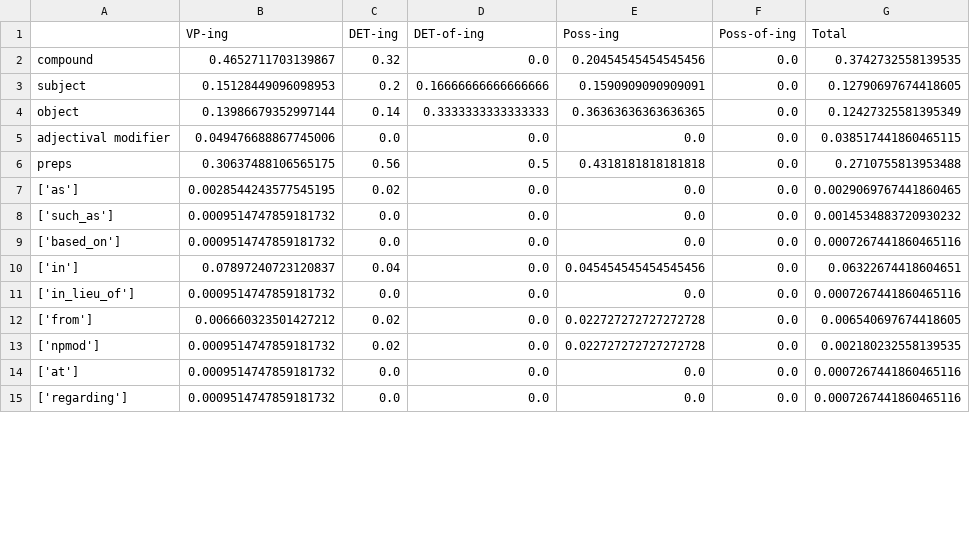
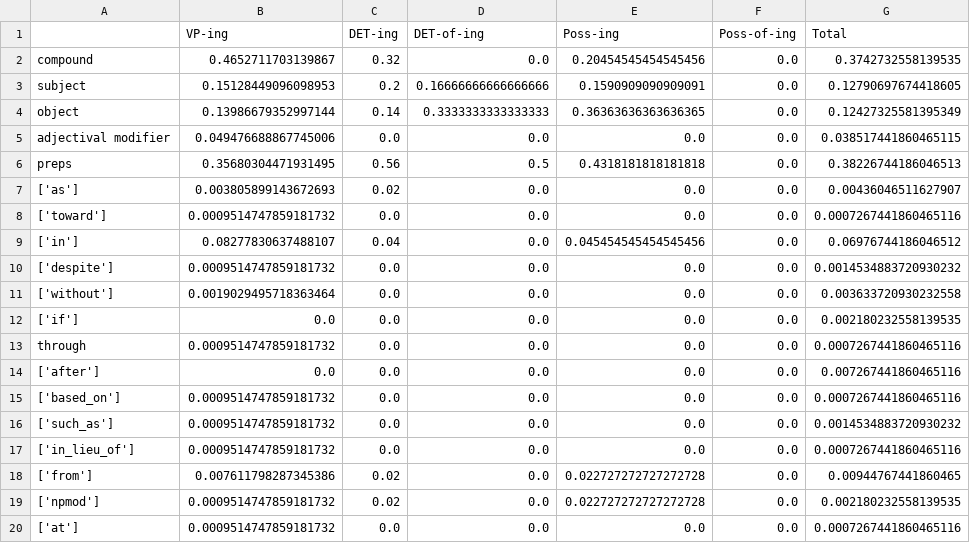
Before and after one commit to bleonar5/nominals, a CSV file: spendingTable.csv, drawn as a sheet; only a part is shown; the shorter side is filled out with more unchanged rows; the diff covers the shown part only.

```diff
--- a/spendingTable.csv
+++ b/spendingTable.csv
@@ -5,9 +5,15 @@ object,0.13986679352997144,0.14,0.3333333333333333,0.36363636363636365,0.0,0.124
 adjectival modifier,0.049476688867745006,0.0,0.0,0.0,0.0,0.038517441860465115
-preps,0.30637488106565175,0.56,0.5,0.4318181818181818,0.0,0.2710755813953488
-['as'],0.0028544243577545195,0.02,0.0,0.0,0.0,0.0029069767441860465
+preps,0.35680304471931495,0.56,0.5,0.4318181818181818,0.0,0.38226744186046513
+['as'],0.003805899143672693,0.02,0.0,0.0,0.0,0.00436046511627907
+['toward'],0.0009514747859181732,0.0,0.0,0.0,0.0,0.0007267441860465116
+['in'],0.08277830637488107,0.04,0.0,0.045454545454545456,0.0,0.06976744186046512
+['despite'],0.0009514747859181732,0.0,0.0,0.0,0.0,0.0014534883720930232
+['without'],0.0019029495718363464,0.0,0.0,0.0,0.0,0.003633720930232558
+['if'],0.0,0.0,0.0,0.0,0.0,0.002180232558139535
+through,0.0009514747859181732,0.0,0.0,0.0,0.0,0.0007267441860465116
+['after'],0.0,0.0,0.0,0.0,0.0,0.007267441860465116
+['based_on'],0.0009514747859181732,0.0,0.0,0.0,0.0,0.0007267441860465116
 ['such_as'],0.0009514747859181732,0.0,0.0,0.0,0.0,0.0014534883720930232
-['based_on'],0.0009514747859181732,0.0,0.0,0.0,0.0,0.0007267441860465116
-['in'],0.07897240723120837,0.04,0.0,0.045454545454545456,0.0,0.06322674418604651
 ['in_lieu_of'],0.0009514747859181732,0.0,0.0,0.0,0.0,0.0007267441860465116
-['from'],0.006660323501427212,0.02,0.0,0.022727272727272728,0.0,0.006540697674418605
+['from'],0.007611798287345386,0.02,0.0,0.022727272727272728,0.0,0.00944767441860465
 ['npmod'],0.0009514747859181732,0.02,0.0,0.022727272727272728,0.0,0.002180232558139535
```
Also changed, not shown: 8 added rows and 18 edited cells elsewhere in this file, washingTable.csv, 5 other files.
